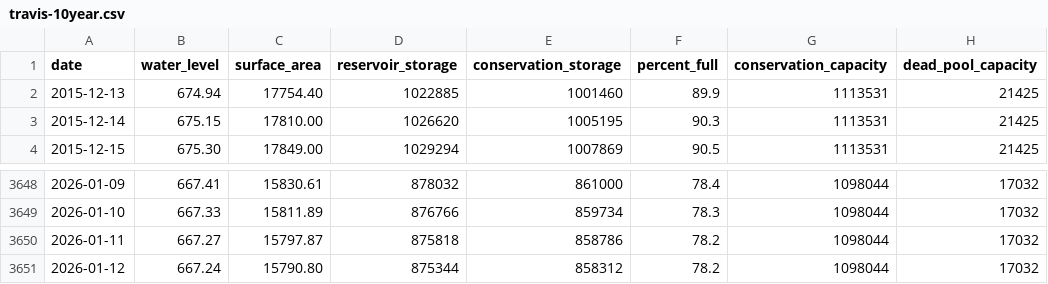
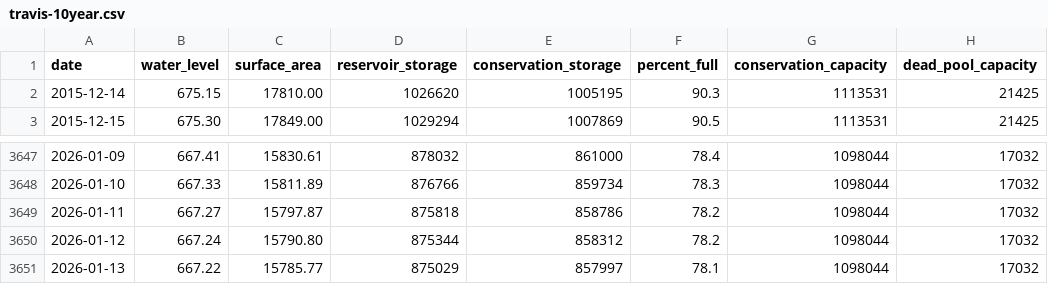
Before and after one commit to islaketravisfullyet-com/islaketravisfullyet.com, a CSV file: assets/data/travis-10year.csv, drawn as a sheet; only a part is shown, gaps mark what is left out; removed rows and columns are numbered as before the commit, all else as after; the diff names each change by its address in the sheet, - before the commit and + after, or states it on an @@ line.

```diff
--- a/assets/data/travis-10year.csv
+++ b/assets/data/travis-10year.csv
-row 2: 2015-12-13 | 674.94 | 17754.40 | 1022885 | 1001460 | 89.9 | 1113531 | 21425
+row 3651: 2026-01-13 | 667.22 | 15785.77 | 875029 | 857997 | 78.1 | 1098044 | 17032
```
Also changed, not shown: 1 other file.
